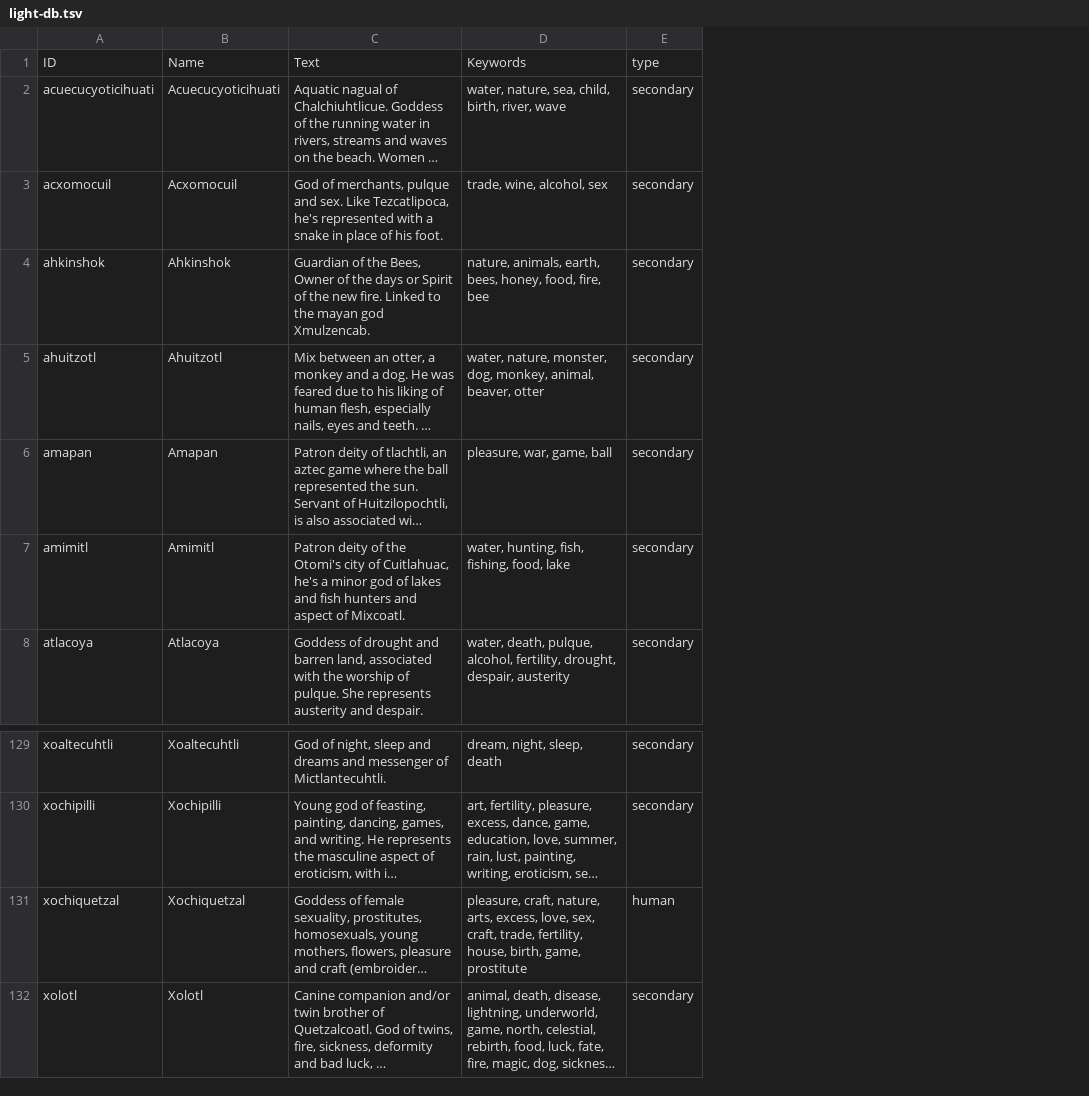
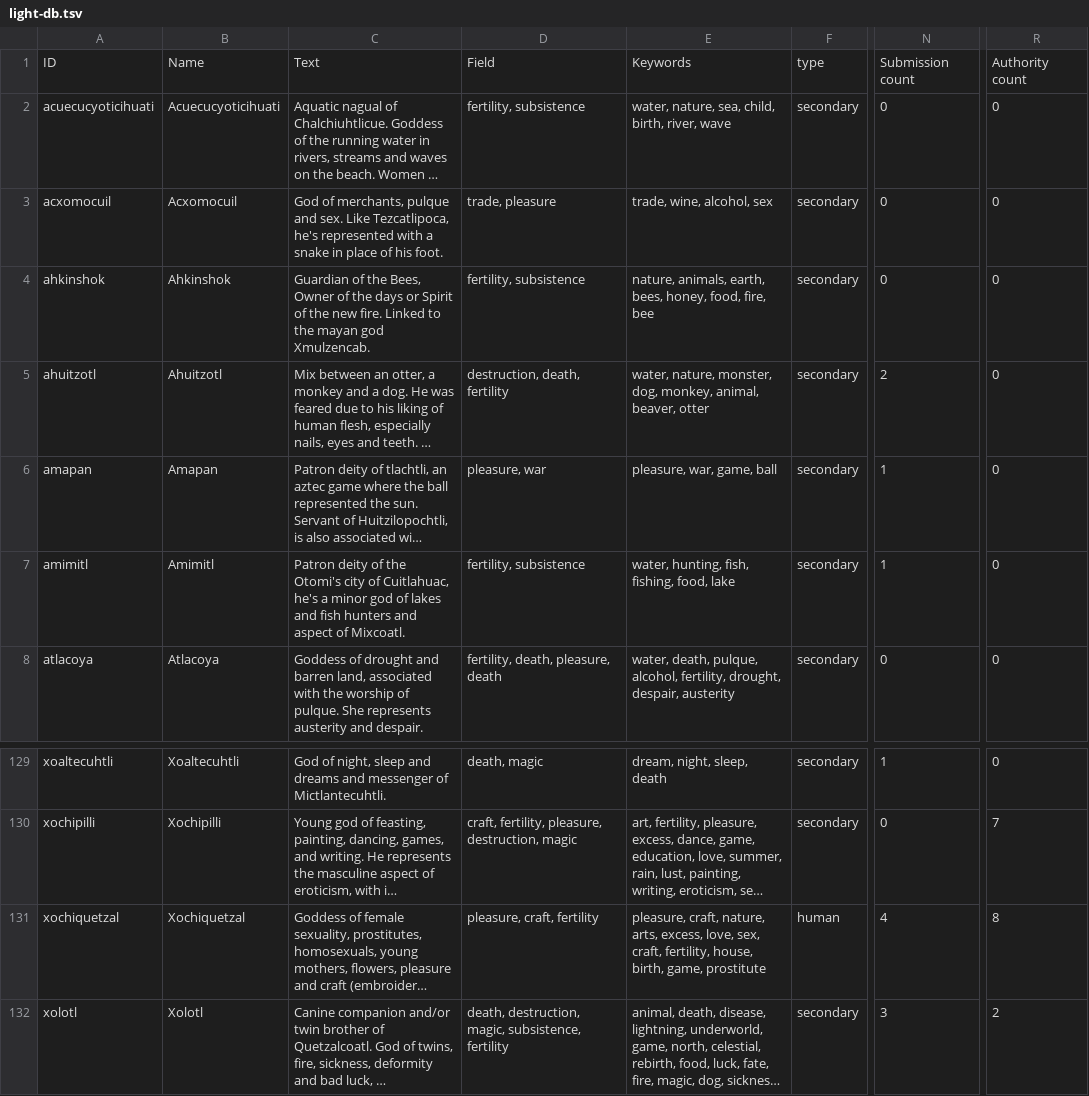
Before and after one commit to the-pudding/aztec-gods, a TSV file: src/data/gods/raw/light-db.tsv, drawn as a sheet; only a part is shown, gaps mark what is left out; long unchanged cells end in …; addresses are those after the commit; the diff names each change by its address in the sheet, - before the commit and + after, or states it on an @@ line.

```diff
--- a/src/data/gods/raw/light-db.tsv
+++ b/src/data/gods/raw/light-db.tsv
+column D, rows 1-8: Field | fertility, subsistence | trade, pleasure | fertility, subsistence | destruction, death, fertility | pleasure, war | fertility, subsistence | fertility, death, pleasure, death; rows 129-132: death, magic | craft, fertility, pleasure, destruction, magic | pleasure, craft, fertility | death, destruction, magic, subsistence, fertility
+column N, rows 1-8: Submission count | 0 | 0 | 0 | 2 | 1 | 1 | 0; rows 129-132: 1 | 0 | 4 | 3
+column R, rows 1-8: Authority count | 0 | 0 | 0 | 0 | 0 | 0 | 0; rows 129-132: 0 | 7 | 8 | 2
-E131: …sex, craft, trade, fertility, house,…
+E131: …sex, craft, fertility, house,…
```
Also changed, not shown: 29 other files.
